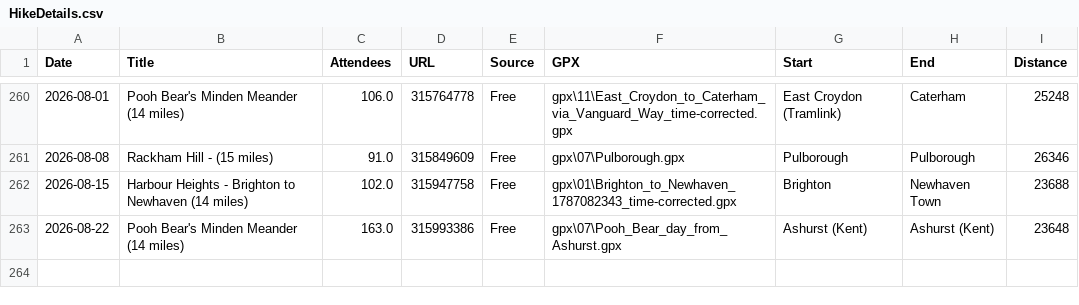
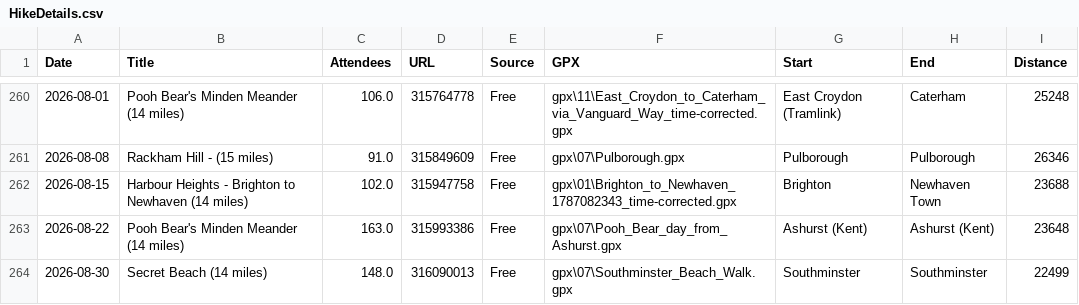
Before and after one commit to james-stuff/chris-map, a CSV file: HikeDetails.csv, drawn as a sheet; only a part is shown, gaps mark what is left out.

Commit message:
Southminster

```diff
--- a/HikeDetails.csv
+++ b/HikeDetails.csv
@@ -263 +263,2 @@ Date,Title,Attendees,URL,Source,GPX,Start,End,Distance
 2026-08-22,Pooh Bear's Minden Meander (14 miles) ,163.0,315993386,Free,gpx\07\Pooh_Bear_day_from_Ashurst.gpx,Ashurst (Kent),Ashurst (Kent),23648
+2026-08-30,Secret Beach (14 miles),148.0,316090013,Free,gpx\07\Southminster_Beach_Walk.gpx,Southminster,Southminster,22499
```
Also changed, not shown: ScrapedHikes.csv.
